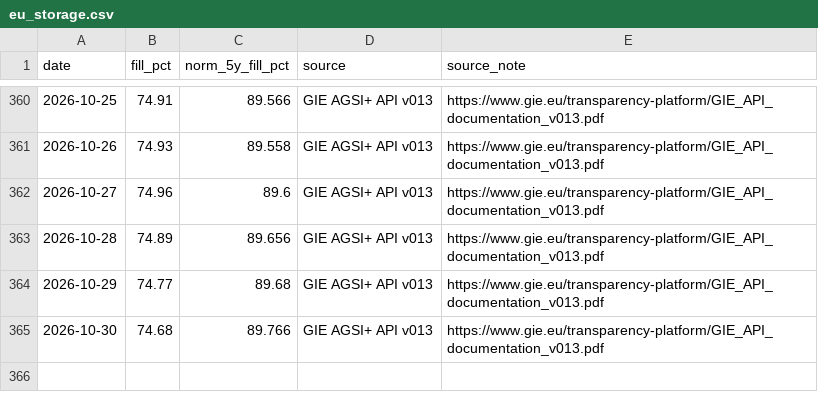
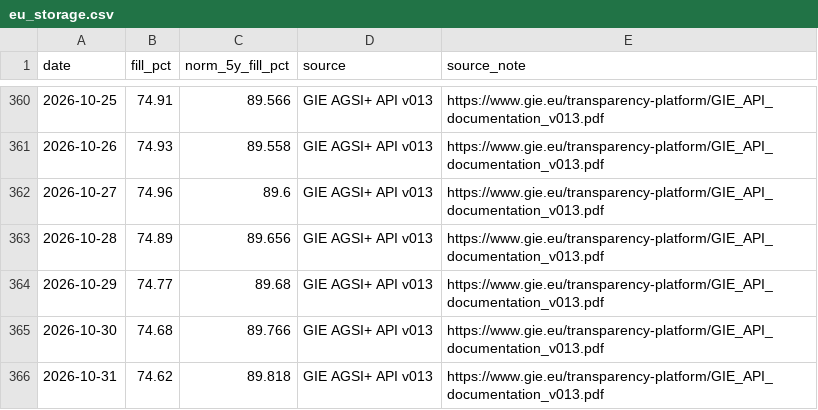
Before and after one commit to volzinnovation/de-gas-storage-tracker-bnetza, a CSV file: data/eu_storage.csv, drawn as a sheet; only a part is shown, gaps mark what is left out.

```diff
--- a/data/eu_storage.csv
+++ b/data/eu_storage.csv
@@ -365 +365,2 @@ date,fill_pct,norm_5y_fill_pct,source,source_note
 2026-10-30,74.68,89.766,GIE AGSI+ API v013,https://www.gie.eu/transparency-platform/GIE_API_documentation_v013.pdf
+2026-10-31,74.62,89.818,GIE AGSI+ API v013,https://www.gie.eu/transparency-platform/GIE_API_documentation_v013.pdf
```
Also changed, not shown: data/gie_storage.csv, data/projections.csv, 1 other file.
